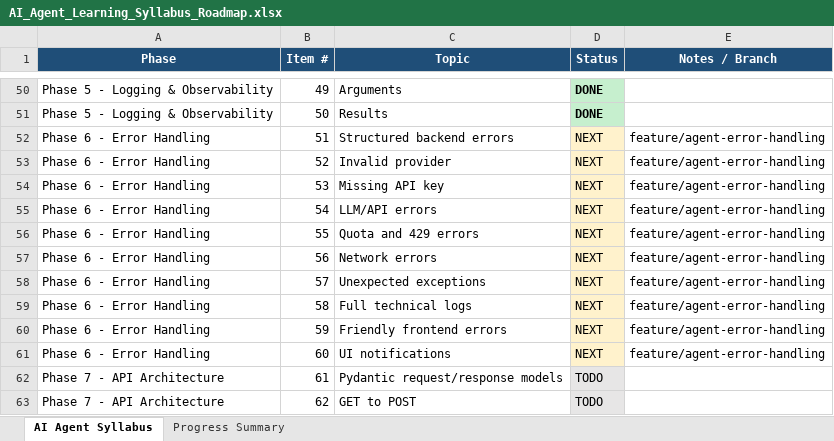
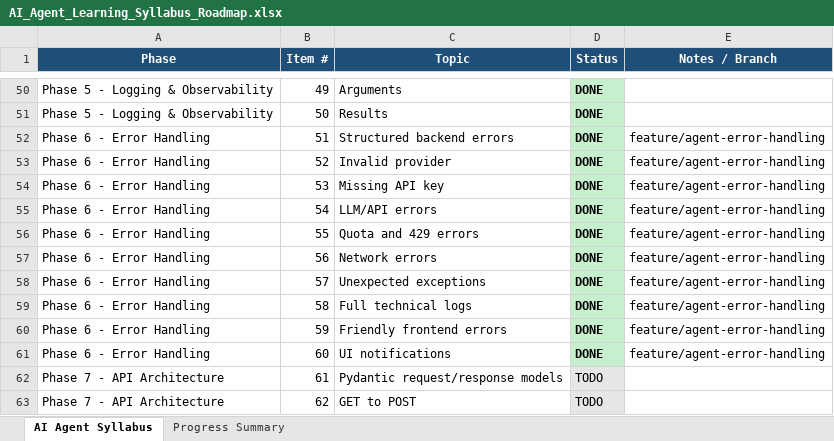
Before and after one commit to shekhare1107-afk/AgenticAI-Learning, an Excel workbook: Supported Docs/AI_Agent_Learning_Syllabus_Roadmap.xlsx, sheet AI Agent Syllabus, drawn as a sheet; only a part is shown, gaps mark what is left out; values as stored, in another font and other column widths than the file's, no borders; the diff names each change by its address in the sheet, - before the commit and + after, or states it on an @@ line.

Commit message:
Updated Status Roadmap

```diff
--- a/Supported Docs/AI_Agent_Learning_Syllabus_Roadmap.xlsx (sheet AI Agent Syllabus)
+++ b/Supported Docs/AI_Agent_Learning_Syllabus_Roadmap.xlsx (sheet AI Agent Syllabus)
-D52:D61 (Status): NEXT
+D52:D61 (Status): DONE
@@ D52:D61 fill: #FFF2CC → #C6EFCE, bold: off → on @@
```
